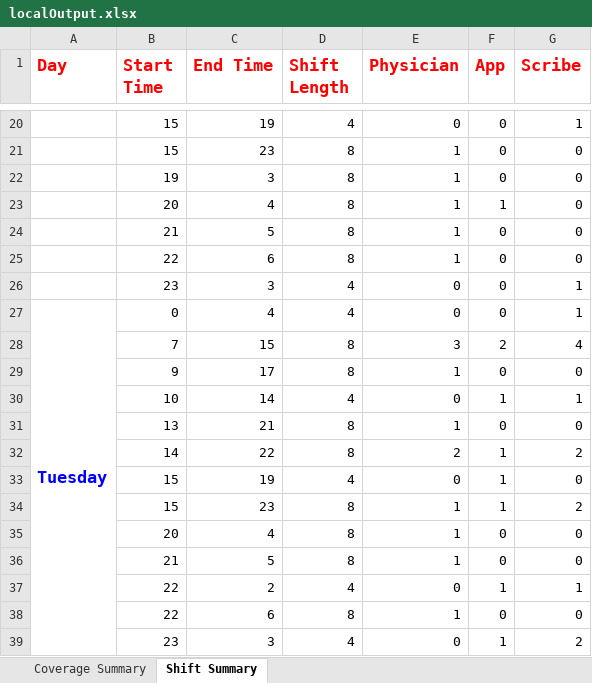
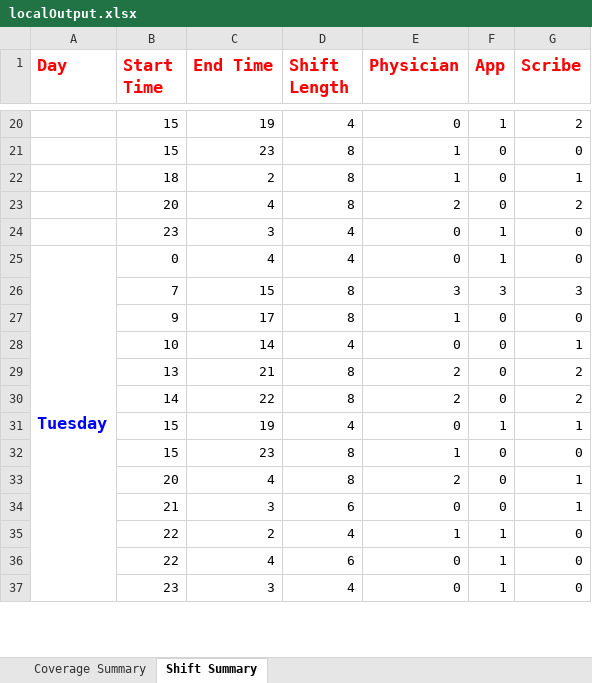
Before and after one commit to naveenkumarkandasamy/Staffing, an Excel workbook: localOutput.xlsx, sheet Shift Summary, drawn as a sheet; only a part is shown, gaps mark what is left out; values as stored, in another font and other column widths than the file's, no borders; removed rows and columns are numbered as before the commit, all else as after; the diff covers the shown part only; the diff names each change by its address in the sheet, - before the commit and + after, or states it on an @@ line.

```diff
--- a/localOutput.xlsx (sheet Shift Summary)
+++ b/localOutput.xlsx (sheet Shift Summary)
-F20 (App): 0
+F20 (App): 1
-G20 (Scribe): 1
+G20 (Scribe): 2
-B22 (Start Time): 19
+B22 (Start Time): 18
-C22 (End Time): 3
+C22 (End Time): 2
-G22 (Scribe): 0
+G22 (Scribe): 1
-E23 (Physician): 1
+E23 (Physician): 2
-F23 (App): 1
+F23 (App): 0
-G23 (Scribe): 0
+G23 (Scribe): 2
-row 24:  | 21 | 5 | 8 | 1 | 0 | 0
-row 25:  | 22 | 6 | 8 | 1 | 0 | 0
-F24:F25 (App): 0
+F24:F25 (App): 1
-G24:G25 (Scribe): 1
+G24:G25 (Scribe): 0
-F26 (App): 2
+F26 (App): 3
-G26 (Scribe): 4
+G26 (Scribe): 3
-F28 (App): 1
+F28 (App): 0
-E29 (Physician): 1
+E29 (Physician): 2
-G29 (Scribe): 0
+G29 (Scribe): 2
-F30 (App): 1
+F30 (App): 0
-G31 (Scribe): 0
+G31 (Scribe): 1
-F32 (App): 1
+F32 (App): 0
-G32 (Scribe): 2
+G32 (Scribe): 0
-E33 (Physician): 1
+E33 (Physician): 2
-G33 (Scribe): 0
+G33 (Scribe): 1
-row 36:  | 21 | 5 | 8 | 1 | 0 | 0
+row 34:  | 21 | 3 | 6 | 0 | 0 | 1
-E35 (Physician): 0
+E35 (Physician): 1
-G35 (Scribe): 1
+G35 (Scribe): 0
-row 38:  | 22 | 6 | 8 | 1 | 0 | 0
+row 36:  | 22 | 4 | 6 | 0 | 1 | 0
-G37 (Scribe): 2
+G37 (Scribe): 0
```
Also changed, not shown: 22 added rows, 29 removed rows, 1 moved row, 41 edited cells and merged cells elsewhere in this sheet, sheet Coverage Summary, 2 other files.
